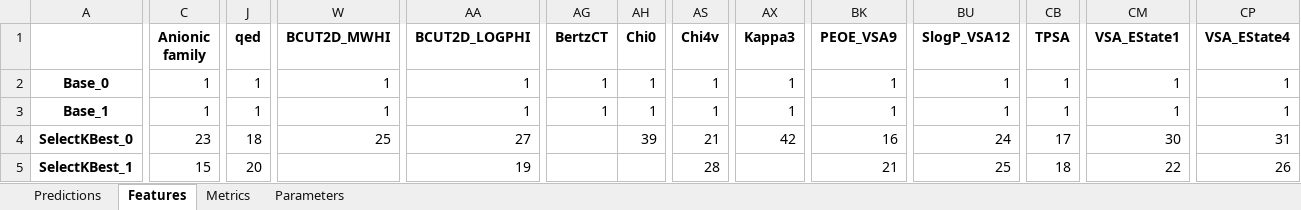
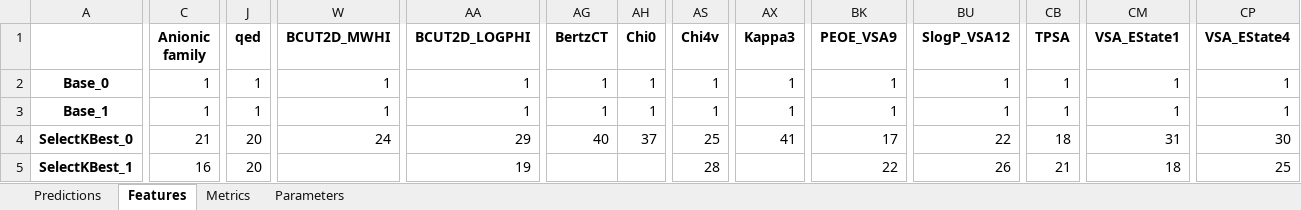
Before and after one commit to JGoodin-01/IonicBayesFS, an Excel workbook: RandomForestRegressor_results.xlsx, sheet Features, drawn as a sheet; only a part is shown, gaps mark what is left out; values as stored, in another font and other column widths than the file's, no borders; the diff covers the shown part only; the diff names each change by its address in the sheet, - before the commit and + after, or states it on an @@ line.

```diff
--- a/RandomForestRegressor_results.xlsx (sheet Features)
+++ b/RandomForestRegressor_results.xlsx (sheet Features)
-C4 (Anionic family): 23
+C4 (Anionic family): 21
-J4 (qed): 18
+J4 (qed): 20
-W4 (BCUT2D_MWHI): 25
+W4 (BCUT2D_MWHI): 24
-AA4 (BCUT2D_LOGPHI): 27
+AA4 (BCUT2D_LOGPHI): 29
-AG4 (BertzCT): (empty)
+AG4 (BertzCT): 40
-AH4 (Chi0): 39
+AH4 (Chi0): 37
-AS4 (Chi4v): 21
+AS4 (Chi4v): 25
-AX4 (Kappa3): 42
+AX4 (Kappa3): 41
-BK4 (PEOE_VSA9): 16
+BK4 (PEOE_VSA9): 17
-BU4 (SlogP_VSA12): 24
+BU4 (SlogP_VSA12): 22
-CB4 (TPSA): 17
+CB4 (TPSA): 18
-CM4 (VSA_EState1): 30
+CM4 (VSA_EState1): 31
-CP4 (VSA_EState4): 31
+CP4 (VSA_EState4): 30
-C5 (Anionic family): 15
+C5 (Anionic family): 16
-BK5 (PEOE_VSA9): 21
+BK5 (PEOE_VSA9): 22
-BU5 (SlogP_VSA12): 25
+BU5 (SlogP_VSA12): 26
-CB5 (TPSA): 18
+CB5 (TPSA): 21
-CM5 (VSA_EState1): 22
+CM5 (VSA_EState1): 18
-CP5 (VSA_EState4): 26
+CP5 (VSA_EState4): 25
```
Also changed, not shown: 15 edited cells elsewhere in this sheet, sheet Predictions, sheet Parameters, sheet Metrics, Lasso_results.xlsx, LinearRegression_results.xlsx, 5 other files.
